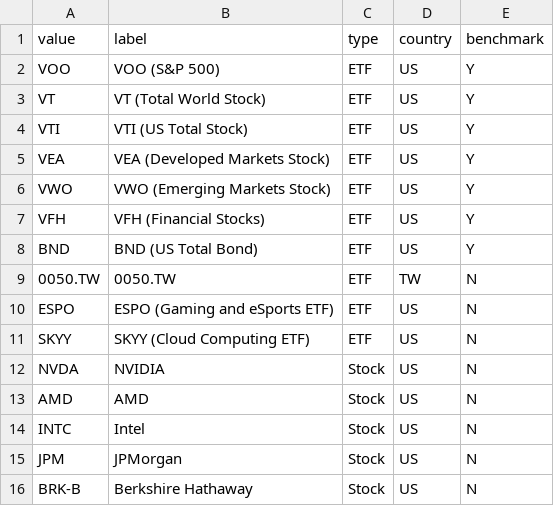
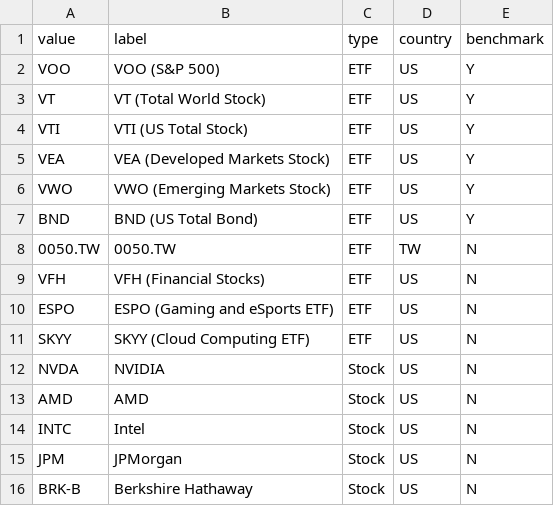
Before and after one commit to tinowlh/Dash_App, a CSV file: stocklist.csv, drawn as a sheet; removed rows and columns are numbered as before the commit, all else as after; the diff names each change by its address in the sheet, - before the commit and + after, or states it on an @@ line.

```diff
--- a/stocklist.csv
+++ b/stocklist.csv
-row 7: VFH | VFH (Financial Stocks) | ETF | US | Y
+row 9: VFH | VFH (Financial Stocks) | ETF | US | N
```
Also changed, not shown: 1 other file.
